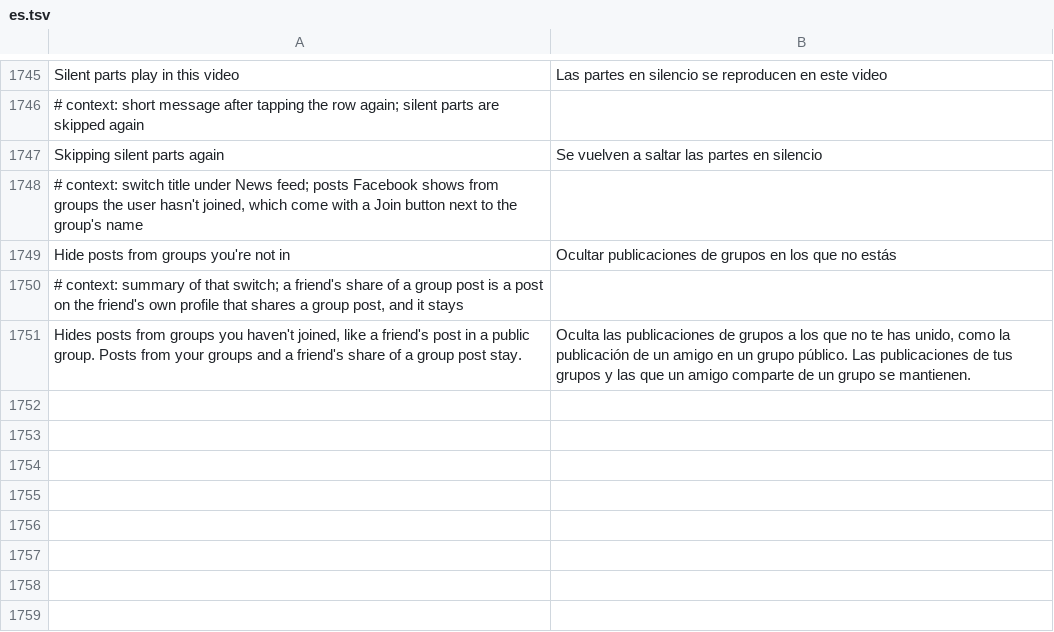
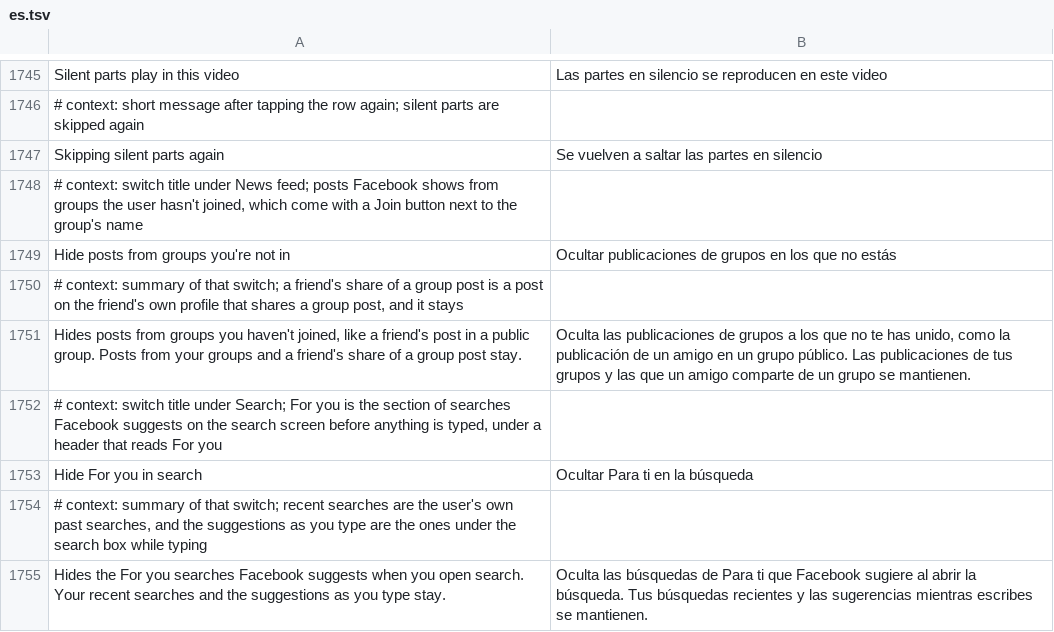
Before and after one commit to JhouHank/HushFacebook, a TSV file: extensions/shared/library/src/main/l10n/es.tsv, drawn as a sheet; only a part is shown, gaps mark what is left out.

```diff
--- a/extensions/shared/library/src/main/l10n/es.tsv
+++ b/extensions/shared/library/src/main/l10n/es.tsv
@@ -1751 +1751,5 @@ Hide posts from groups you're not in	Ocultar publicaciones de grupos en los que
 Hides posts from groups you haven't joined, like a friend's post in a public group. Posts from your groups and a friend's share of a group post stay.	Oculta las publicaciones de grupos a los que no te has unido, como la publicación de un amigo en un grupo público. Las publicaciones de tus grupos y las que un amigo comparte de un grupo se mantienen.
+# context: switch title under Search; For you is the section of searches Facebook suggests on the search screen before anything is typed, under a header that reads For you
+Hide For you in search	Ocultar Para ti en la búsqueda
+# context: summary of that switch; recent searches are the user's own past searches, and the suggestions as you type are the ones under the search box while typing
+Hides the For you searches Facebook suggests when you open search. Your recent searches and the suggestions as you type stay.	Oculta las búsquedas de Para ti que Facebook sugiere al abrir la búsqueda. Tus búsquedas recientes y las sugerencias mientras escribes se mantienen.
```
Also changed, not shown: extensions/shared/library/src/main/l10n/de.tsv, extensions/shared/library/src/main/l10n/in.tsv, 19 other files.
